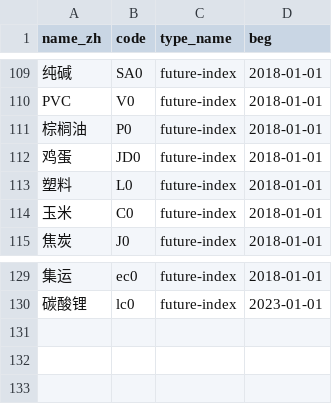
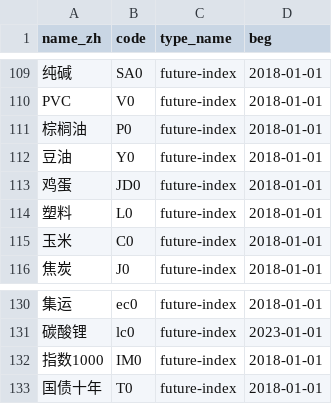
Before and after one commit to wliwh/trade_class, a CSV file: common/csi_index.csv, drawn as a sheet; only a part is shown, gaps mark what is left out.

```diff
--- a/common/csi_index.csv
+++ b/common/csi_index.csv
@@ -111,2 +111,3 @@ PVC,V0,future-index,2018-01-01
 棕榈油,P0,future-index,2018-01-01
+豆油,Y0,future-index,2018-01-01
 鸡蛋,JD0,future-index,2018-01-01
@@ -130 +131,3 @@ PVC,V0,future-index,2018-01-01
 碳酸锂,lc0,future-index,2023-01-01
+指数1000,IM0,future-index,2018-01-01
+国债十年,T0,future-index,2018-01-01
```
Also changed, not shown: common/search_names.csv, data_save/high_low_legu.csv, 4 other files.
